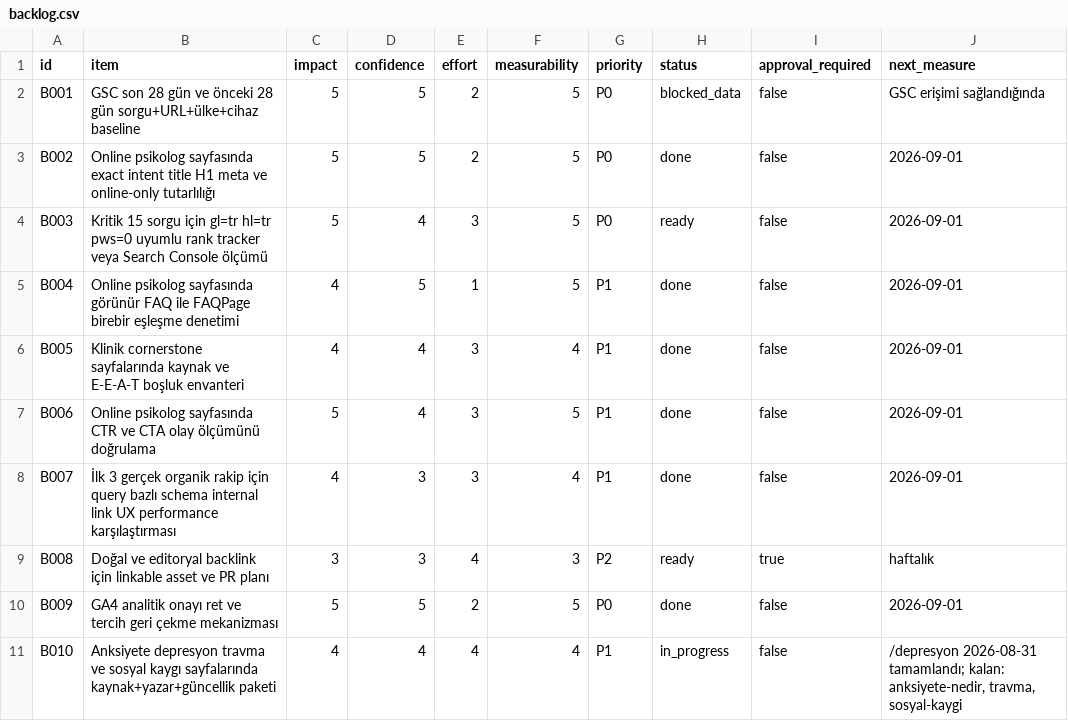
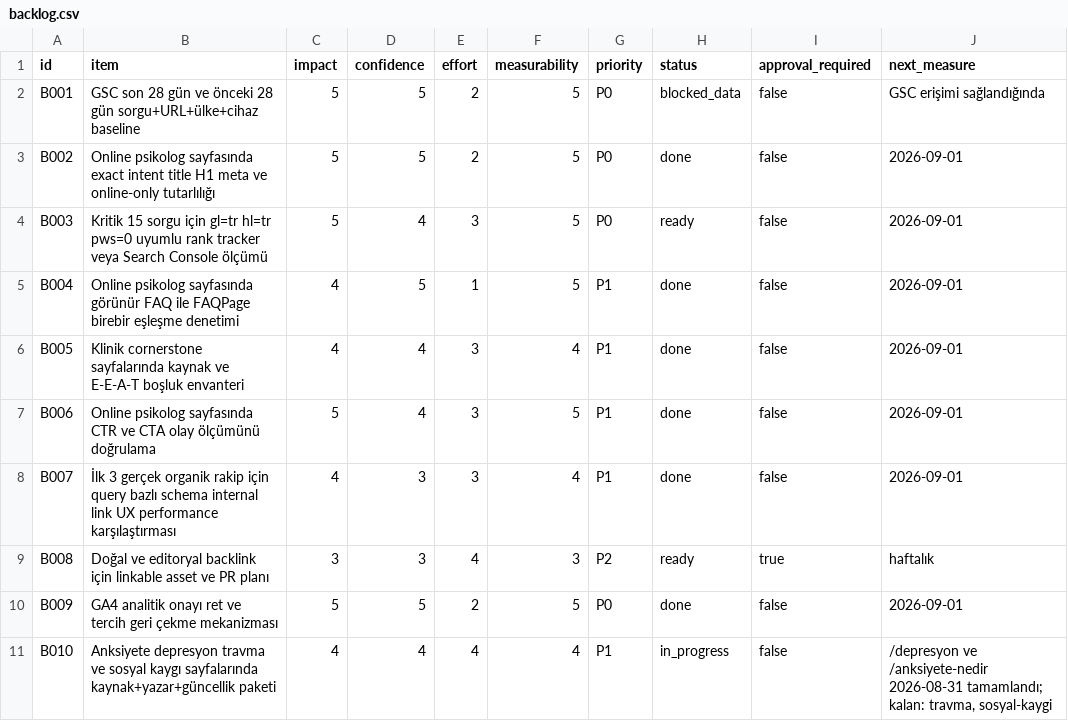
Before and after one commit to omeratapamukcu-ops/atapamukcu.com, a CSV file: seo-ops/backlog.csv, drawn as a sheet.

```diff
--- a/seo-ops/backlog.csv
+++ b/seo-ops/backlog.csv
@@ -10,2 +10,2 @@ B008,Doğal ve editoryal backlink için linkable asset ve PR planı,3,3,4,3,P2,r
 B009,GA4 analitik onayı ret ve tercih geri çekme mekanizması,5,5,2,5,P0,done,false,2026-09-01
-B010,Anksiyete depresyon travma ve sosyal kaygı sayfalarında kaynak+yazar+güncellik paketi,4,4,4,4,P1,in_progress,false,"/depresyon 2026-08-31 tamamlandı; kalan: anksiyete-nedir, travma, sosyal-kaygi"
+B010,Anksiyete depresyon travma ve sosyal kaygı sayfalarında kaynak+yazar+güncellik paketi,4,4,4,4,P1,in_progress,false,"/depresyon ve /anksiyete-nedir 2026-08-31 tamamlandı; kalan: travma, sosyal-kaygi"
```
Also changed, not shown: 4 other files.
